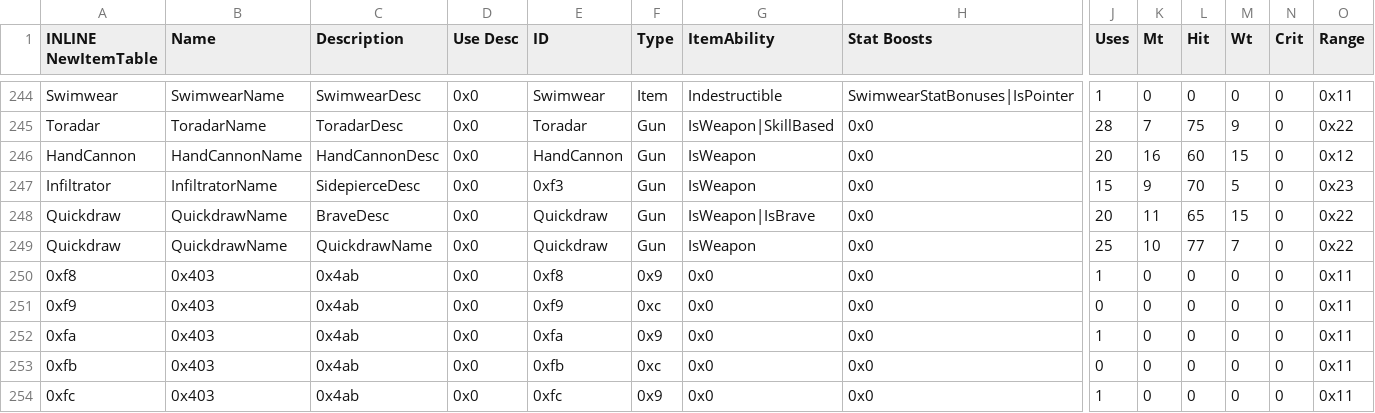
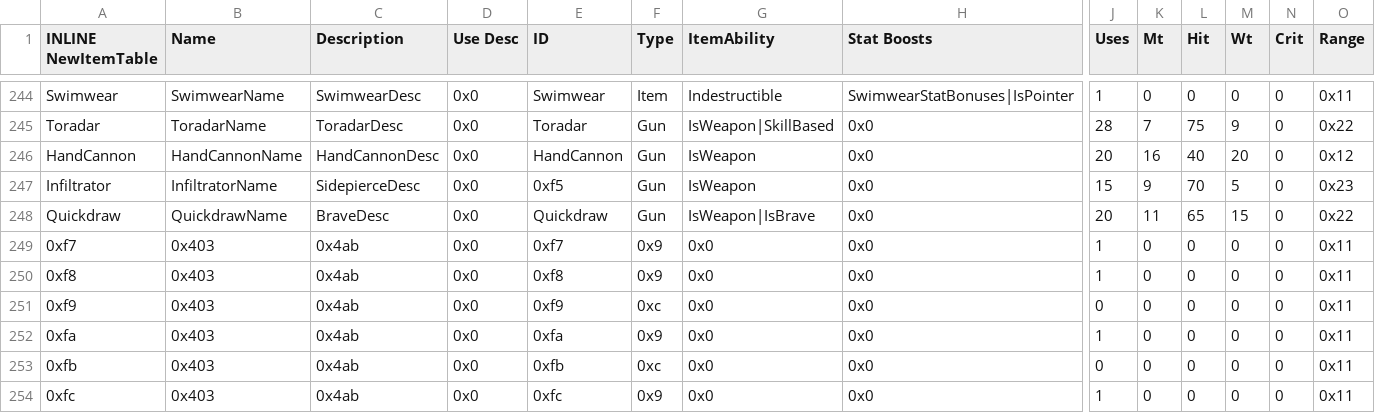
Before and after one commit to sme23/SkillSystem_FE8, a CSV file: Tables/NightmareModules/Items/ItemTable.csv, drawn as a sheet; only a part is shown, gaps mark what is left out; removed rows and columns are numbered as before the commit, all else as after; rows hold the shown columns only; the diff names each change by its address in the sheet, - before the commit and + after, or states it on an @@ line.

```diff
--- a/Tables/NightmareModules/Items/ItemTable.csv
+++ b/Tables/NightmareModules/Items/ItemTable.csv
-L246 (Hit): 60
+L246 (Hit): 40
-M246 (Wt): 15
+M246 (Wt): 20
-E247 (ID): 0xf3
+E247 (ID): 0xf5
-row 249: Quickdraw | QuickdrawName | QuickdrawName | 0x0 | Quickdraw | Gun | IsWeapon | 0x0 | 25 | 10 | 77 | 7 | 0 | 0x22
+row 249: 0xf7 | 0x403 | 0x4ab | 0x0 | 0xf7 | 0x9 | 0x0 | 0x0 | 1 | 0 | 0 | 0 | 0 | 0x11
```
Also changed, not shown: Tables/NightmareModules/CharactersClasses/CharacterTable.csv, 6 other files.
